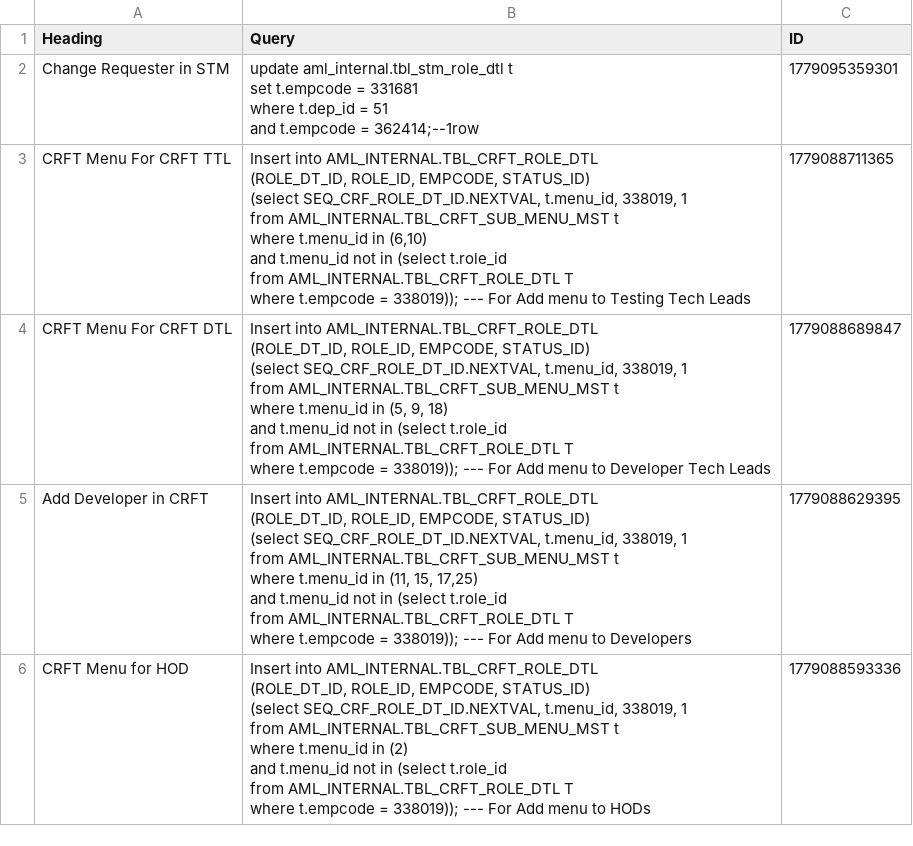
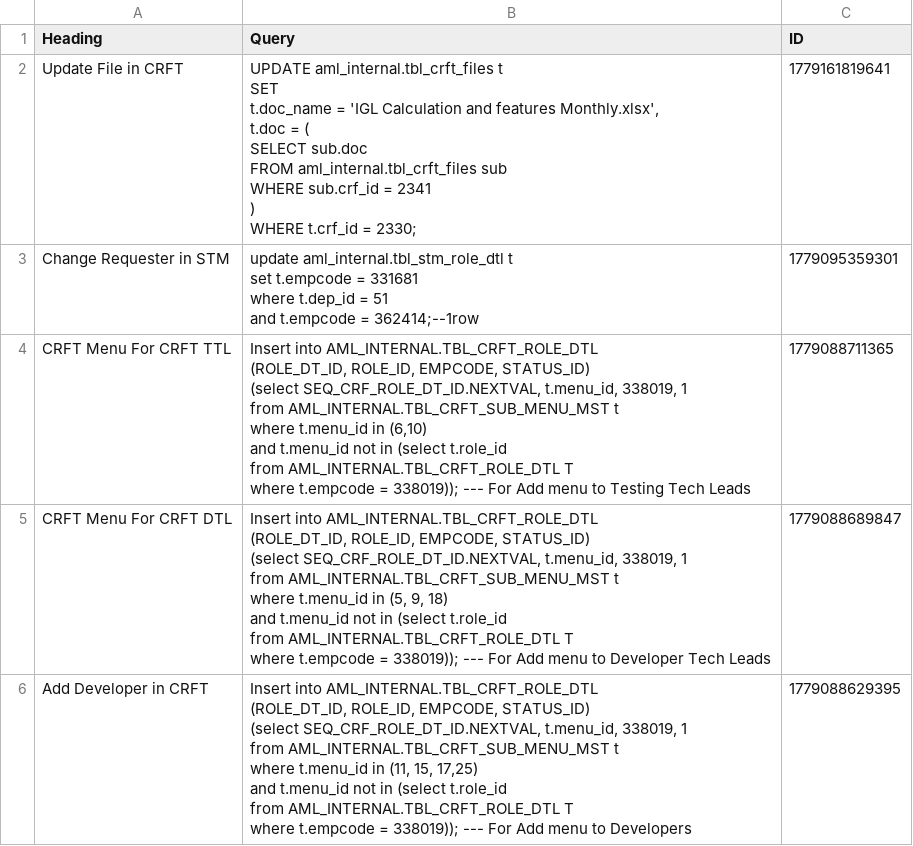
Before and after one commit to SANJUPR/Query-Handler, a CSV file: QueryDB.csv, drawn as a sheet; only a part is shown; the shorter side is filled out with more unchanged rows.

Commit message:
Dashboard database configuration updates [skip ci]

```diff
--- a/QueryDB.csv
+++ b/QueryDB.csv
@@ -1,2 +1,11 @@
 Heading,Query,ID
+"Update File in CRFT","UPDATE aml_internal.tbl_crft_files t
+SET
+    t.doc_name = 'IGL Calculation and features Monthly.xlsx',
+    t.doc = (
+        SELECT sub.doc
+        FROM aml_internal.tbl_crft_files sub
+        WHERE sub.crf_id = 2341
+    )
+WHERE t.crf_id = 2330;",1779161819641
 "Change Requester in STM","update aml_internal.tbl_stm_role_dtl t
```
